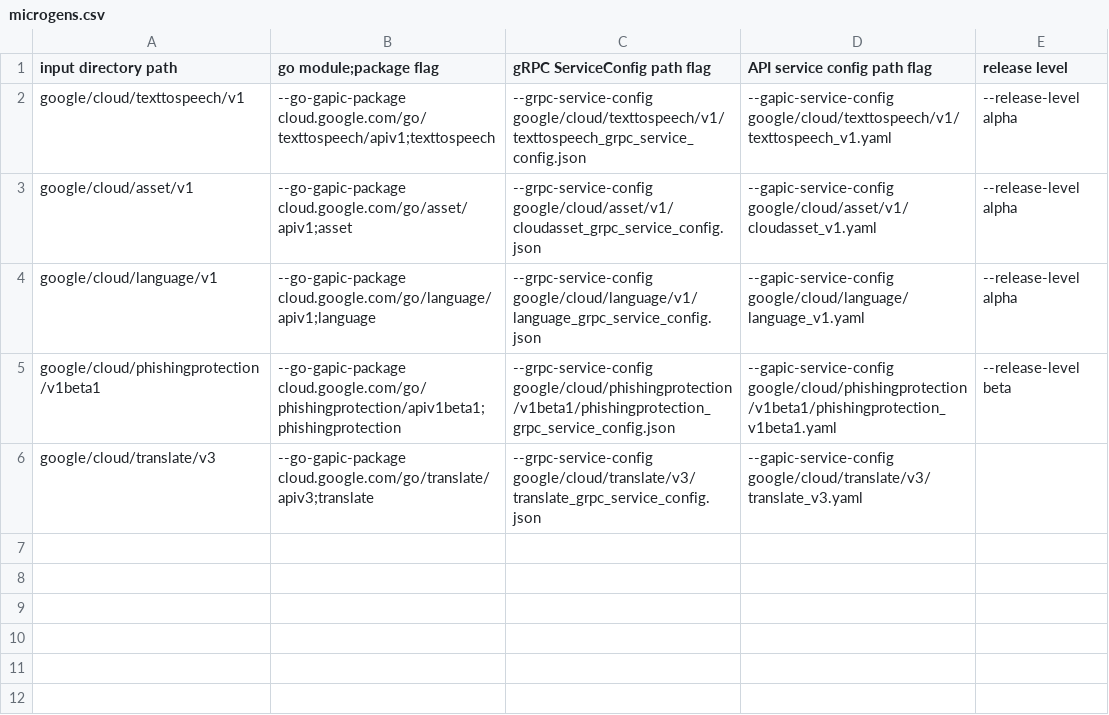
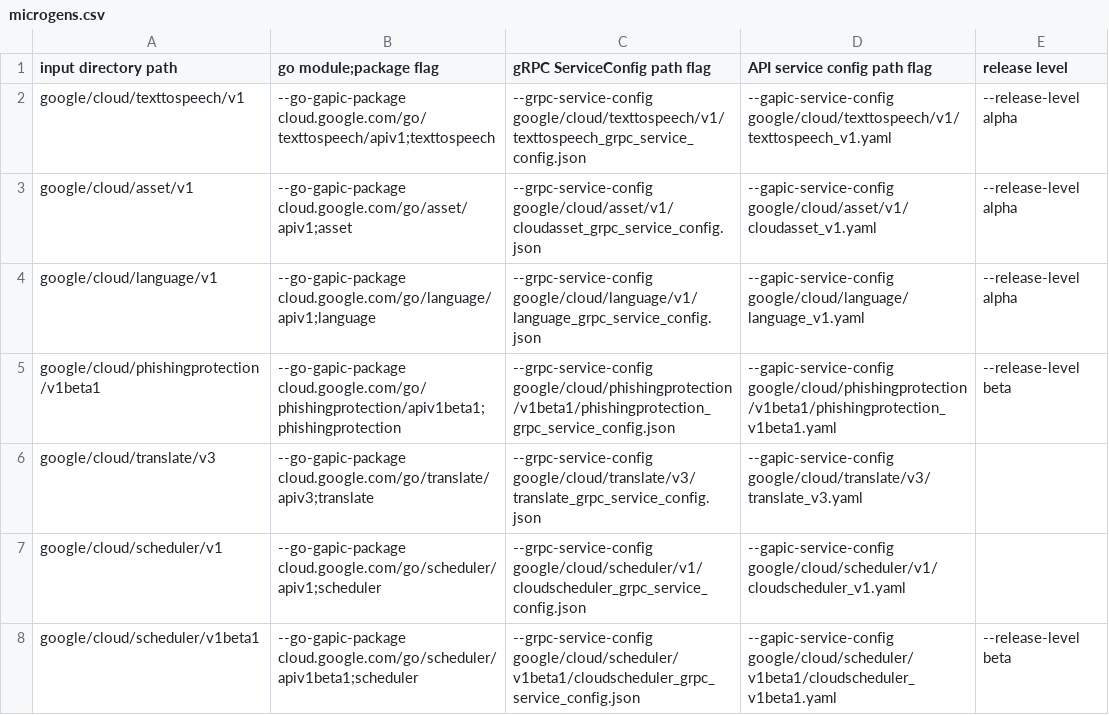
Before and after one commit to Janeguevarra/Google-cloud-api, a CSV file: microgens.csv, drawn as a sheet; the diff names each change by its address in the sheet, - before the commit and + after, or states it on an @@ line.

Commit message:
scheduler: move scheduler v1 & v1beta1 to microgen
* update microgen image to v0.9.1

Change-Id: I761baf6225755ca363380f6c77a72f6fa33d55e8
Reviewed-on: https://code-review.googlesource.com/c/gocloud/+/47670
Reviewed-by: kokoro <noreply+kokoro@google.com>
Reviewed-by: Cody Oss <codyoss@google.com>

```diff
--- a/microgens.csv
+++ b/microgens.csv
+row 7: google/cloud/scheduler/v1 | --go-gapic-package cloud.google.com/go/scheduler/apiv1;scheduler | --grpc-service-config google/cloud/scheduler/v1/cloudscheduler_grpc_service_config.json | --gapic-service-config google/cloud/scheduler/v1/cloudscheduler_v1.yaml
+row 8: google/cloud/scheduler/v1beta1 | --go-gapic-package cloud.google.com/go/scheduler/apiv1beta1;scheduler | --grpc-service-config google/cloud/scheduler/v1beta1/cloudscheduler_grpc_service_config.json | --gapic-service-config google/cloud/scheduler/v1beta1/cloudscheduler_v1beta1.yaml | --release-level beta
```
Also changed, not shown: 2 other files.
